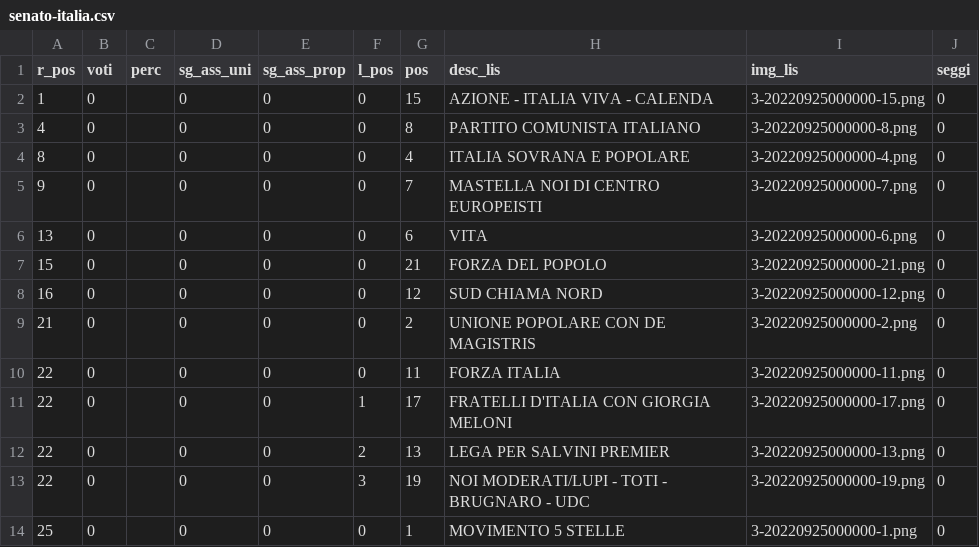
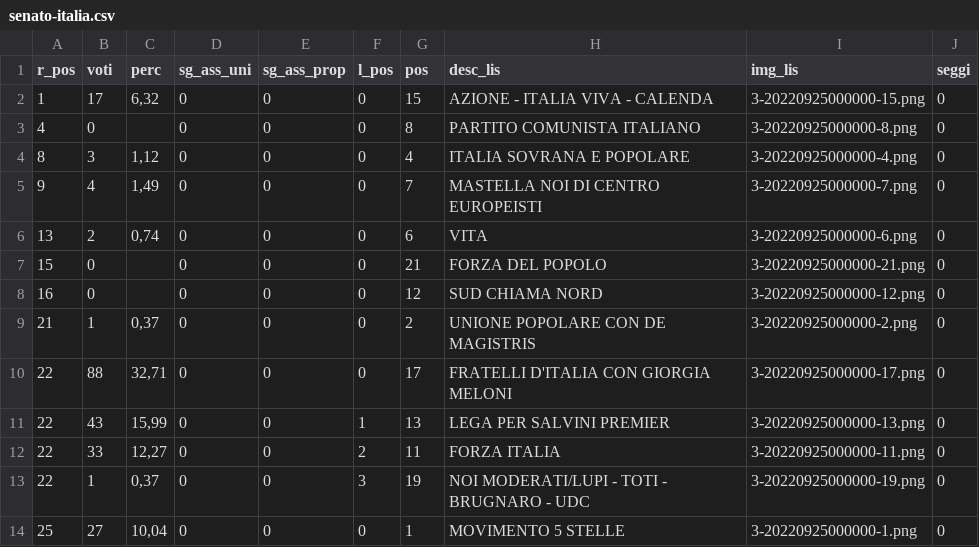
Before and after one commit to ondata/elezioni-politiche-2022, a CSV file: affluenza-risultati/dati/risultati/senato-italia.csv, drawn as a sheet; only a part is shown; the diff covers the shown part only.

```diff
--- a/affluenza-risultati/dati/risultati/senato-italia.csv
+++ b/affluenza-risultati/dati/risultati/senato-italia.csv
@@ -1,14 +1,14 @@
 r_pos,voti,perc,sg_ass_uni,sg_ass_prop,l_pos,pos,desc_lis,img_lis,seggi
-1,0,,0,0,0,15,AZIONE - ITALIA VIVA - CALENDA,3-20220925000000-15.png,0
+1,17,"6,32",0,0,0,15,AZIONE - ITALIA VIVA - CALENDA,3-20220925000000-15.png,0
 4,0,,0,0,0,8,PARTITO COMUNISTA ITALIANO,3-20220925000000-8.png,0
-8,0,,0,0,0,4,ITALIA SOVRANA E POPOLARE,3-20220925000000-4.png,0
-9,0,,0,0,0,7,MASTELLA NOI DI CENTRO EUROPEISTI,3-20220925000000-7.png,0
-13,0,,0,0,0,6,VITA,3-20220925000000-6.png,0
+8,3,"1,12",0,0,0,4,ITALIA SOVRANA E POPOLARE,3-20220925000000-4.png,0
+9,4,"1,49",0,0,0,7,MASTELLA NOI DI CENTRO EUROPEISTI,3-20220925000000-7.png,0
+13,2,"0,74",0,0,0,6,VITA,3-20220925000000-6.png,0
 15,0,,0,0,0,21,FORZA DEL POPOLO,3-20220925000000-21.png,0
 16,0,,0,0,0,12,SUD CHIAMA NORD,3-20220925000000-12.png,0
-21,0,,0,0,0,2,UNIONE POPOLARE CON DE MAGISTRIS,3-20220925000000-2.png,0
-22,0,,0,0,0,11,FORZA ITALIA,3-20220925000000-11.png,0
-22,0,,0,0,1,17,FRATELLI D'ITALIA CON GIORGIA MELONI,3-20220925000000-17.png,0
-22,0,,0,0,2,13,LEGA PER SALVINI PREMIER,3-20220925000000-13.png,0
-22,0,,0,0,3,19,NOI MODERATI/LUPI - TOTI - BRUGNARO - UDC,3-20220925000000-19.png,0
-25,0,,0,0,0,1,MOVIMENTO 5 STELLE,3-20220925000000-1.png,0
+21,1,"0,37",0,0,0,2,UNIONE POPOLARE CON DE MAGISTRIS,3-20220925000000-2.png,0
+22,88,"32,71",0,0,0,17,FRATELLI D'ITALIA CON GIORGIA MELONI,3-20220925000000-17.png,0
+22,43,"15,99",0,0,1,13,LEGA PER SALVINI PREMIER,3-20220925000000-13.png,0
+22,33,"12,27",0,0,2,11,FORZA ITALIA,3-20220925000000-11.png,0
+22,1,"0,37",0,0,3,19,NOI MODERATI/LUPI - TOTI - BRUGNARO - UDC,3-20220925000000-19.png,0
+25,27,"10,04",0,0,0,1,MOVIMENTO 5 STELLE,3-20220925000000-1.png,0
```
Also changed, not shown: 21 edited cells elsewhere in this file, affluenza-risultati/dati/risultati/senato-italia-circoscrizione.csv, affluenza-risultati/dati/risultati/senato-italia_info.csv.
